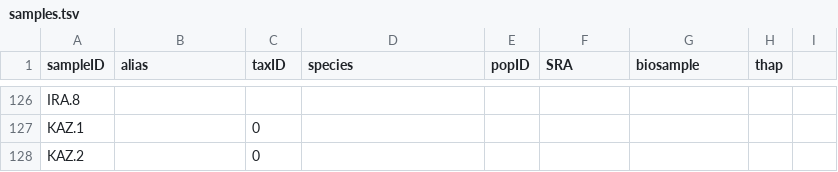
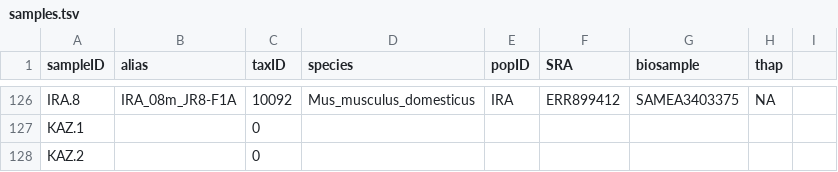
Before and after one commit to StatisticalPopulationGenomics-2ndEd/PopGenMice_Chapter, a TSV file: mm39_mapping/samples.tsv, drawn as a sheet; only a part is shown, gaps mark what is left out; the diff covers the shown part only; the diff names each change by its address in the sheet, - before the commit and + after, or states it on an @@ line.

```diff
--- a/mm39_mapping/samples.tsv
+++ b/mm39_mapping/samples.tsv
-B126 (alias): (empty)
+B126 (alias): IRA_08m_JR8-F1A
-C126 (taxID): (empty)
+C126 (taxID): 10092
-D126 (species): (empty)
+D126 (species): Mus_musculus_domesticus
-E126 (popID): (empty)
+E126 (popID): IRA
-F126 (SRA): (empty)
+F126 (SRA): ERR899412
-G126 (biosample): (empty)
+G126 (biosample): SAMEA3403375
-H126 (thap): (empty)
+H126 (thap): NA
```
Also changed, not shown: 52 edited cells elsewhere in this file.
